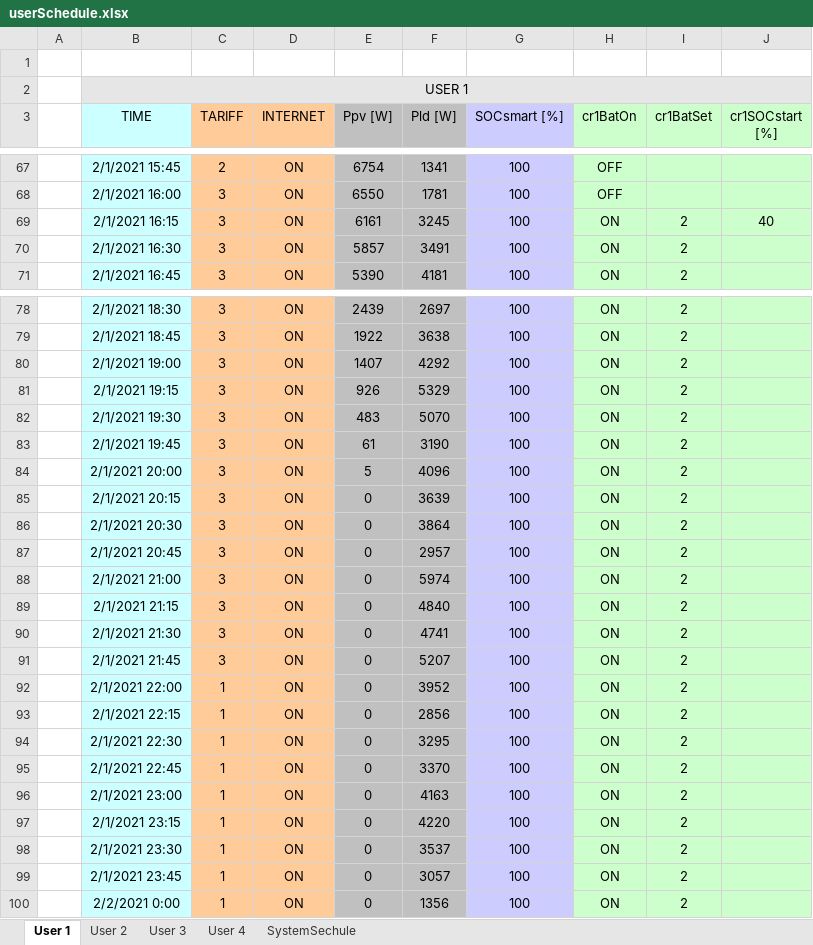
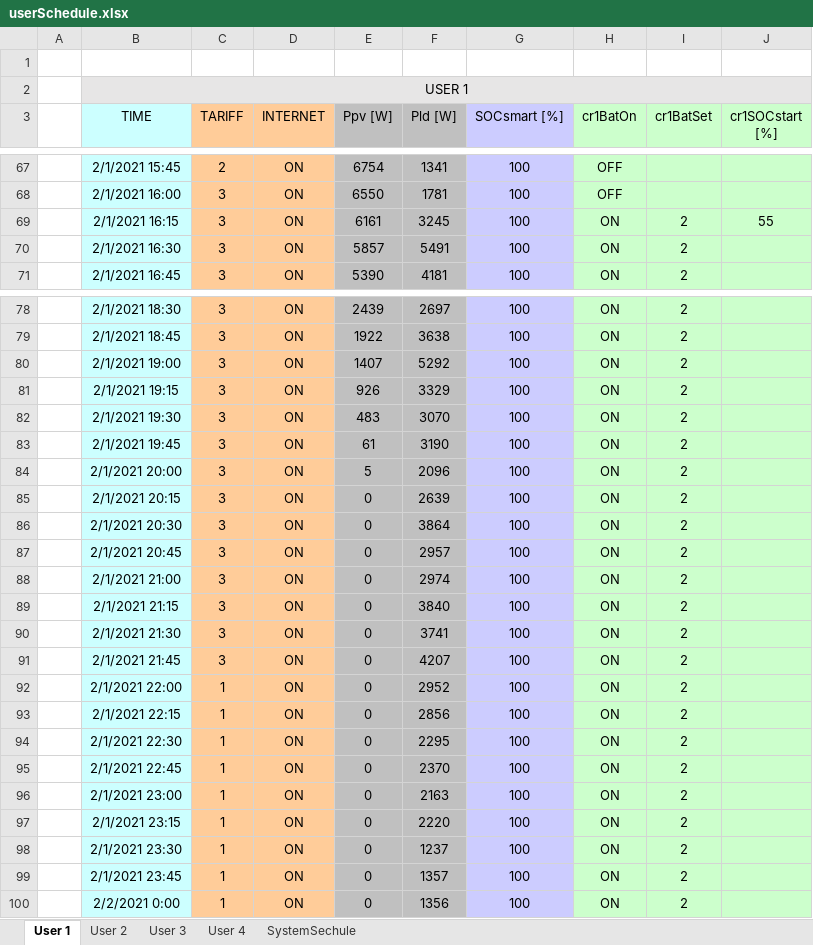
Before and after one commit to mindolink/EthStevecDevice, an Excel workbook: SimulatorUser/ImportData/userSchedule.xlsx, sheet User 1, drawn as a sheet; only a part is shown, gaps mark what is left out; values as stored, in another font and other column widths than the file's, no borders; the diff covers the shown part only; the diff names each change by its address in the sheet, - before the commit and + after, or states it on an @@ line.

Commit message:
Update userSchedule.xlsx

```diff
--- a/SimulatorUser/ImportData/userSchedule.xlsx (sheet User 1)
+++ b/SimulatorUser/ImportData/userSchedule.xlsx (sheet User 1)
-J69 (cr1SOCstart [%]): 40
+J69 (cr1SOCstart [%]): 55
-F70 (Pld [W]): 3491
+F70 (Pld [W]): 5491
-F80 (Pld [W]): 4292
+F80 (Pld [W]): 5292
-F81 (Pld [W]): 5329
+F81 (Pld [W]): 3329
-F82 (Pld [W]): 5070
+F82 (Pld [W]): 3070
-F84 (Pld [W]): 4096
+F84 (Pld [W]): 2096
-F85 (Pld [W]): 3639
+F85 (Pld [W]): 2639
-F88 (Pld [W]): 5974
+F88 (Pld [W]): 2974
-F89 (Pld [W]): 4840
+F89 (Pld [W]): 3840
-F90 (Pld [W]): 4741
+F90 (Pld [W]): 3741
-F91 (Pld [W]): 5207
+F91 (Pld [W]): 4207
-F92 (Pld [W]): 3952
+F92 (Pld [W]): 2952
-F94 (Pld [W]): 3295
+F94 (Pld [W]): 2295
-F95 (Pld [W]): 3370
+F95 (Pld [W]): 2370
-F96 (Pld [W]): 4163
+F96 (Pld [W]): 2163
-F97 (Pld [W]): 4220
+F97 (Pld [W]): 2220
-F98 (Pld [W]): 3537
+F98 (Pld [W]): 1237
-F99 (Pld [W]): 3057
+F99 (Pld [W]): 1357
```
Also changed, not shown: 70 edited cells elsewhere in this sheet, sheet User 3, sheet User 4, sheet User 2.
